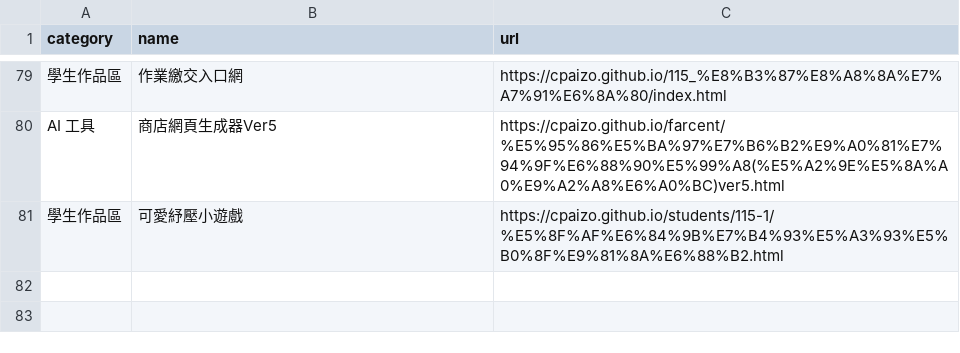
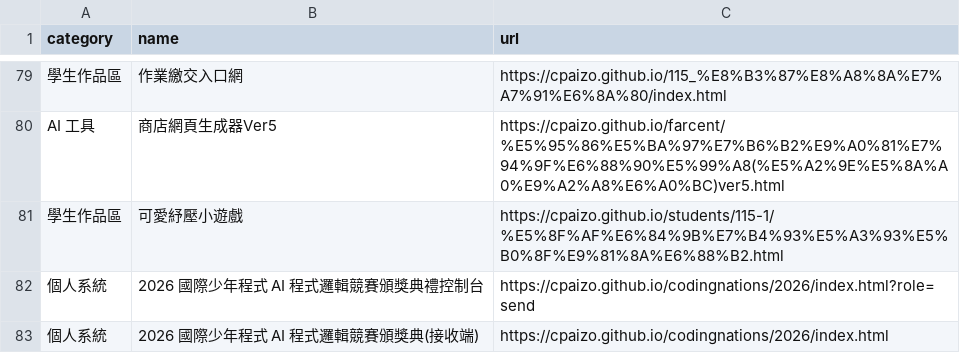
Before and after one commit to cpaizo/cpaizo.github.io, a CSV file: links.csv, drawn as a sheet; only a part is shown, gaps mark what is left out; the diff names each change by its address in the sheet, - before the commit and + after, or states it on an @@ line.

Commit message:
Add new links for personal system and competitions

```diff
--- a/links.csv
+++ b/links.csv
+row 82: 個人系統 | 2026 國際少年程式 AI 程式邏輯競賽頒獎典禮控制台 | https://cpaizo.github.io/codingnations/2026/index.html?role=send
+row 83: 個人系統 | 2026 國際少年程式 AI 程式邏輯競賽頒獎典(接收端) | https://cpaizo.github.io/codingnations/2026/index.html
```
